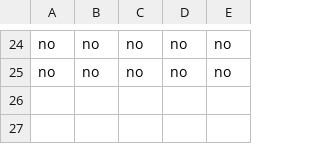
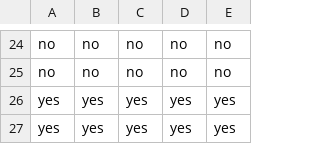
Before and after one commit to Jayden-Caldwell/Dot, a CSV file: GUI/answers.csv, drawn as a sheet; only a part is shown, gaps mark what is left out.

```diff
--- a/GUI/answers.csv
+++ b/GUI/answers.csv
@@ -25 +25,3 @@ no,no,no,no,no
 no,no,no,no,no
+yes,yes,yes,yes,yes
+yes,yes,yes,yes,yes
```
Also changed, not shown: 23 other files.
